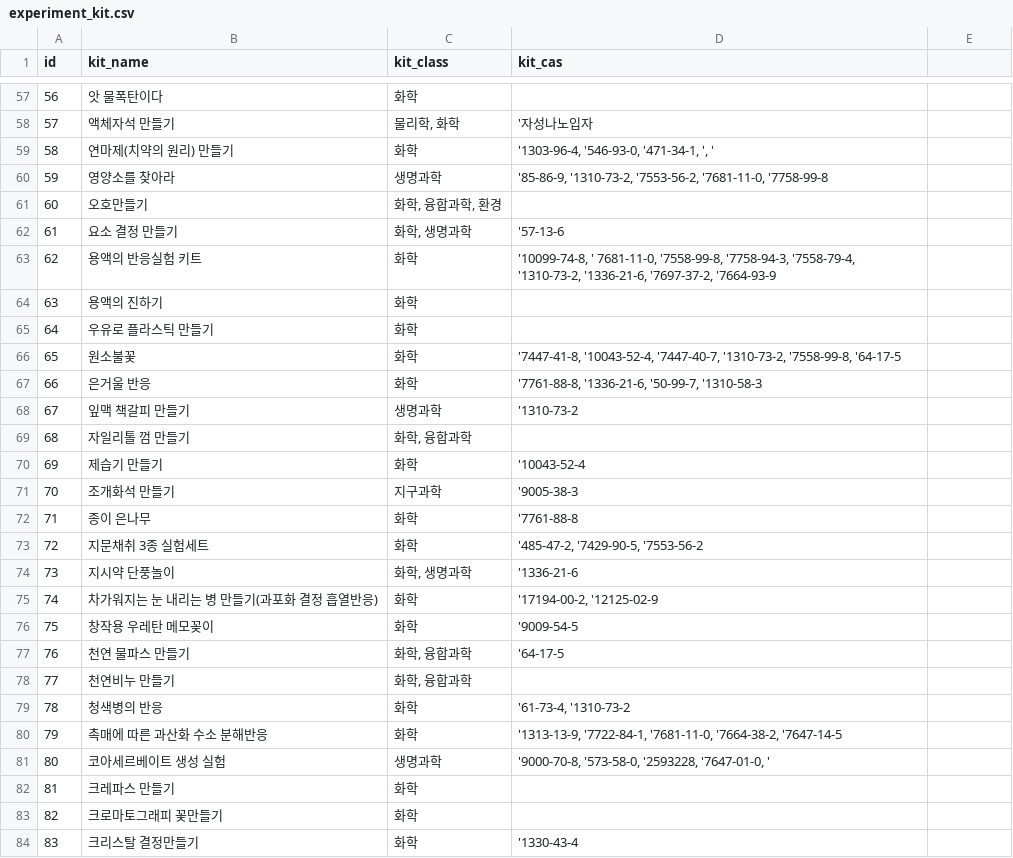
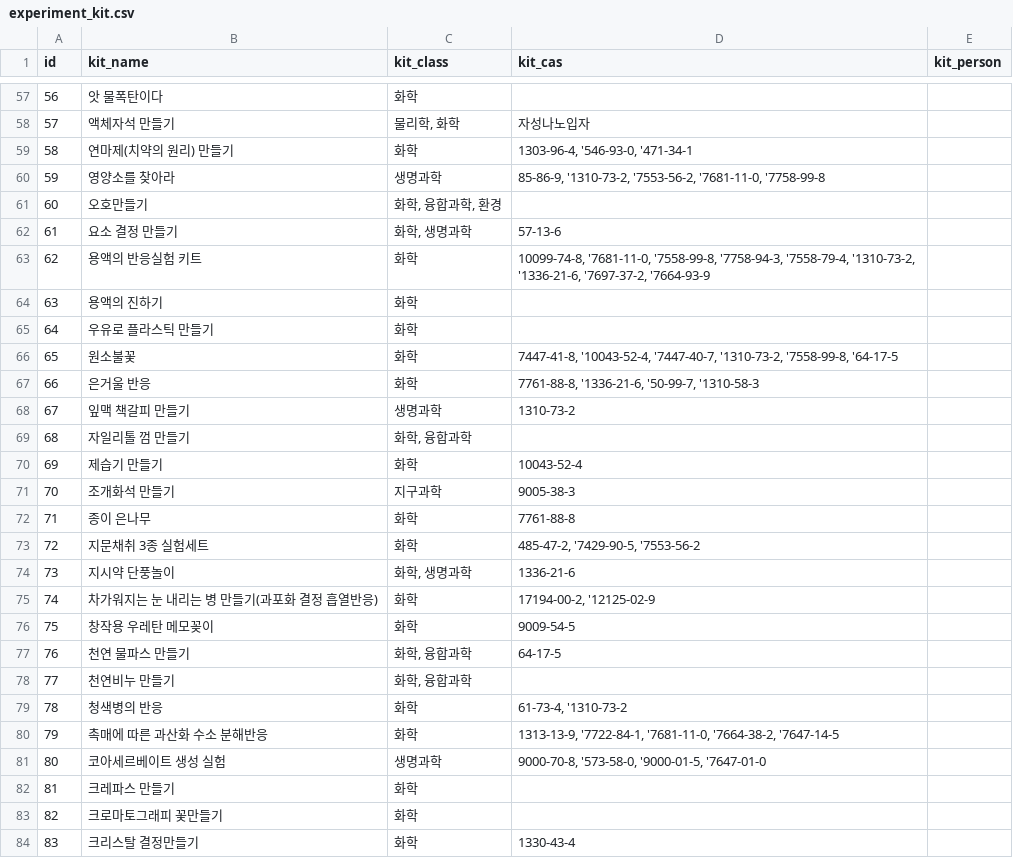
Before and after one commit to pogoksci/pogoksci.github.io, a CSV file: data/experiment_kit.csv, drawn as a sheet; only a part is shown, gaps mark what is left out; the diff covers the shown part only.

```diff
--- a/data/experiment_kit.csv
+++ b/data/experiment_kit.csv
@@ -1 +1 @@
-id,kit_name,kit_class,kit_cas
+id,kit_name,kit_class,kit_cas,kit_person
@@ -58,3 +58,3 @@
-57,액체자석 만들기,"물리학, 화학",'자성나노입자
-58,연마제(치약의 원리) 만들기,화학,"'1303-96-4, '546-93-0, '471-34-1, ', '"
-59,영양소를 찾아라,생명과학,"'85-86-9, '1310-73-2, '7553-56-2, '7681-11-0, '7758-99-8"
+57,액체자석 만들기,"물리학, 화학",자성나노입자,
+58,연마제(치약의 원리) 만들기,화학,"1303-96-4, '546-93-0, '471-34-1",
+59,영양소를 찾아라,생명과학,"85-86-9, '1310-73-2, '7553-56-2, '7681-11-0, '7758-99-8",
@@ -62,2 +62,2 @@
-61,요소 결정 만들기,"화학, 생명과학",'57-13-6
-62,용액의 반응실험 키트,화학,"'10099-74-8, '	7681-11-0, '7558-99-8, '7758-94-3, '7558-79-4, '1310-73-2, '1336-21-6, '7697-37-2, '7664-93-9"
+61,요소 결정 만들기,"화학, 생명과학",57-13-6,
+62,용액의 반응실험 키트,화학,"10099-74-8, '7681-11-0, '7558-99-8, '7758-94-3, '7558-79-4, '1310-73-2, '1336-21-6, '7697-37-2, '7664-93-9",
@@ -66,3 +66,3 @@
-65,원소불꽃,화학,"'7447-41-8, '10043-52-4, '7447-40-7, '1310-73-2, '7558-99-8, '64-17-5"
-66,은거울 반응,화학,"'7761-88-8, '1336-21-6, '50-99-7, '1310-58-3"
-67,잎맥 책갈피 만들기,생명과학,'1310-73-2
+65,원소불꽃,화학,"7447-41-8, '10043-52-4, '7447-40-7, '1310-73-2, '7558-99-8, '64-17-5",
+66,은거울 반응,화학,"7761-88-8, '1336-21-6, '50-99-7, '1310-58-3",
+67,잎맥 책갈피 만들기,생명과학,1310-73-2,
@@ -70,8 +70,8 @@
-69,제습기 만들기,화학,'10043-52-4
-70,조개화석 만들기,지구과학,'9005-38-3
-71,종이 은나무,화학,'7761-88-8
-72,지문채취 3종 실험세트,화학,"'485-47-2, '7429-90-5, '7553-56-2"
-73,지시약 단풍놀이,"화학, 생명과학",'1336-21-6
-74,차가워지는 눈 내리는 병 만들기(과포화 결정 흡열반응),화학,"'17194-00-2, '12125-02-9"
-75,창작용 우레탄 메모꽂이,화학,'9009-54-5
-76,천연 물파스 만들기,"화학, 융합과학",'64-17-5
+69,제습기 만들기,화학,10043-52-4,
+70,조개화석 만들기,지구과학,9005-38-3,
+71,종이 은나무,화학,7761-88-8,
+72,지문채취 3종 실험세트,화학,"485-47-2, '7429-90-5, '7553-56-2",
+73,지시약 단풍놀이,"화학, 생명과학",1336-21-6,
+74,차가워지는 눈 내리는 병 만들기(과포화 결정 흡열반응),화학,"17194-00-2, '12125-02-9",
+75,창작용 우레탄 메모꽂이,화학,9009-54-5,
+76,천연 물파스 만들기,"화학, 융합과학",64-17-5,
@@ -79,3 +79,3 @@
-78,청색병의 반응,화학,"'61-73-4, '1310-73-2"
-79,촉매에 따른 과산화 수소 분해반응,화학,"'1313-13-9, '7722-84-1, '7681-11-0, '7664-38-2, '7647-14-5"
-80,코아세르베이트 생성 실험,생명과학,"'9000-70-8, '573-58-0, '2593228, '7647-01-0, '"
+78,청색병의 반응,화학,"61-73-4, '1310-73-2",
+79,촉매에 따른 과산화 수소 분해반응,화학,"1313-13-9, '7722-84-1, '7681-11-0, '7664-38-2, '7647-14-5",
+80,코아세르베이트 생성 실험,생명과학,"9000-70-8, '573-58-0, '9000-01-5, '7647-01-0",
@@ -84 +84 @@
-83,크리스탈 결정만들기,화학,'1330-43-4
+83,크리스탈 결정만들기,화학,1330-43-4,
```
Also changed, not shown: 46 edited cells elsewhere in this file, 1 other file.
